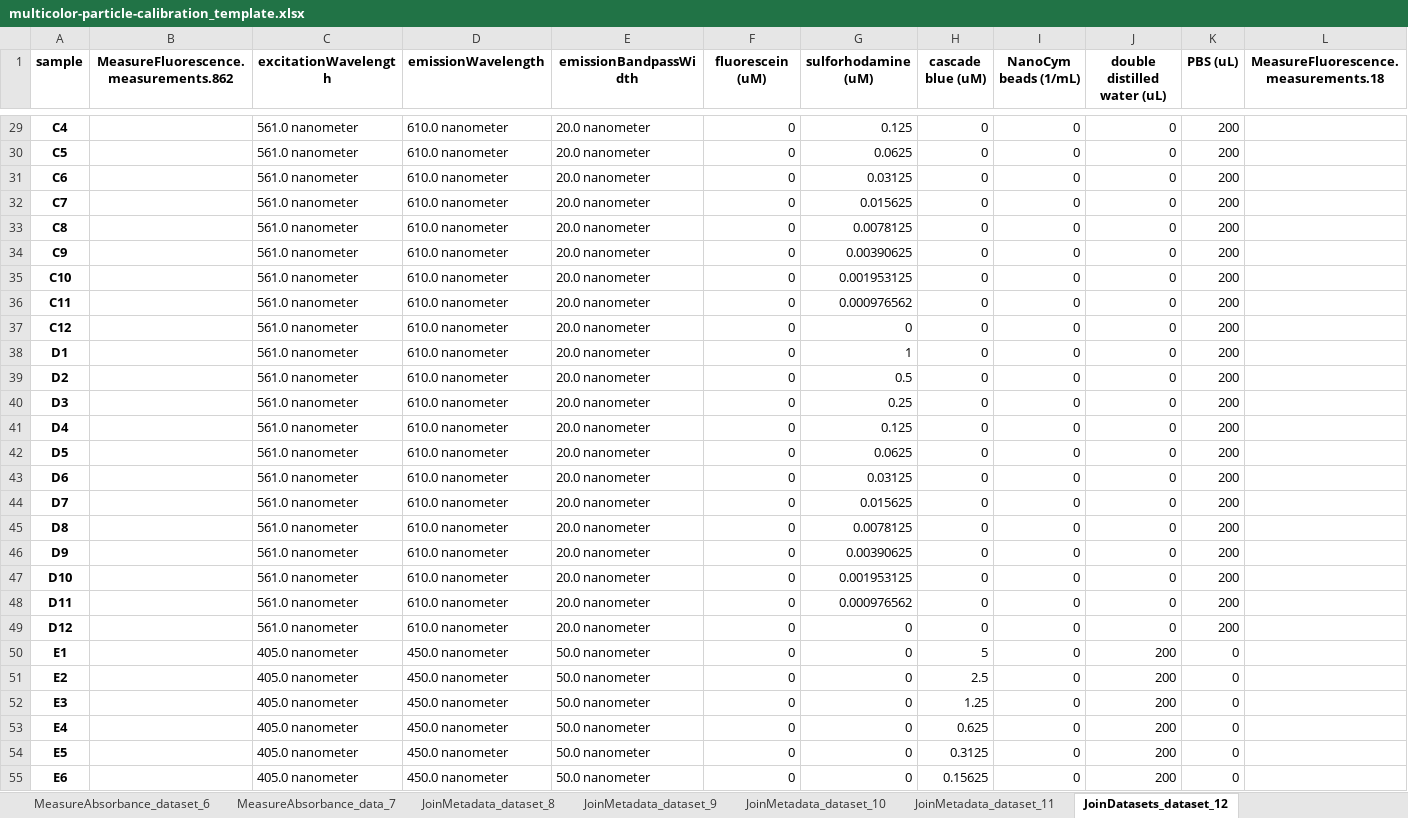
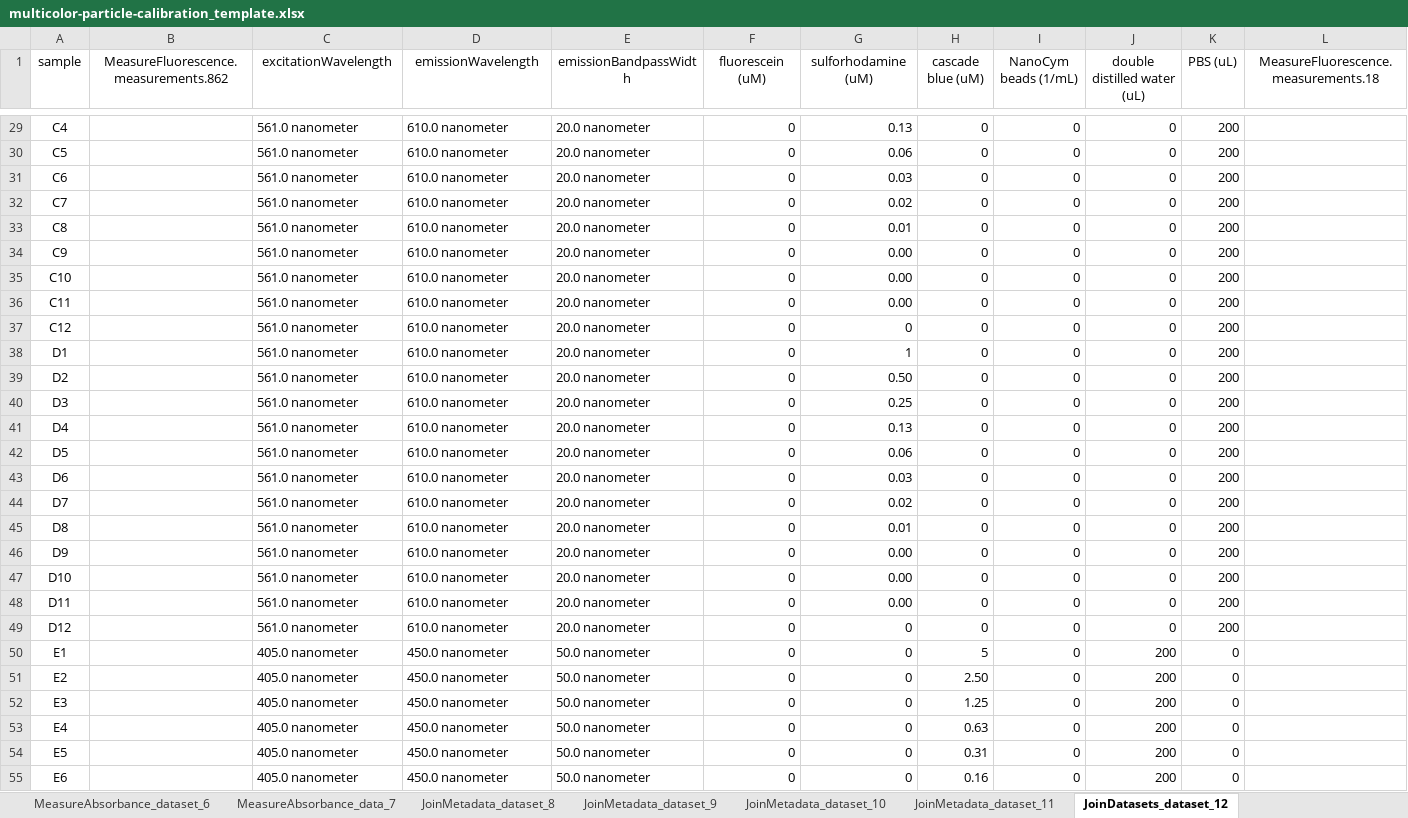
Before and after one commit to Bioprotocols/labop, an Excel workbook: examples/protocols/multicolor-particle-calibration/artifacts/multicolor-particle-calibration_template.xlsx, sheet JoinDatasets_dataset_12, drawn as a sheet; only a part is shown, gaps mark what is left out; values as stored, in another font and other column widths than the file's, no borders; the diff covers the shown part only; the diff names each change by its address in the sheet, - before the commit and + after, or states it on an @@ line.

```diff
--- a/examples/protocols/multicolor-particle-calibration/artifacts/multicolor-particle-calibration_template.xlsx (sheet JoinDatasets_dataset_12)
+++ b/examples/protocols/multicolor-particle-calibration/artifacts/multicolor-particle-calibration_template.xlsx (sheet JoinDatasets_dataset_12)
-A1:L1 bold: on
+A1:L1 bold: off
-A29:A55 bold: on
+A29:A55 bold: off
-G29 (sulforhodamine (uM)): 0.125
+G29 (sulforhodamine (uM)): 0.13
-G30 (sulforhodamine (uM)): 0.0625
+G30 (sulforhodamine (uM)): 0.06
-G31 (sulforhodamine (uM)): 0.03125
+G31 (sulforhodamine (uM)): 0.03
-G32 (sulforhodamine (uM)): 0.015625
+G32 (sulforhodamine (uM)): 0.02
-G33 (sulforhodamine (uM)): 0.0078125
+G33 (sulforhodamine (uM)): 0.01
-G34 (sulforhodamine (uM)): 0.00390625
+G34 (sulforhodamine (uM)): 0.00
-G35 (sulforhodamine (uM)): 0.001953125
+G35 (sulforhodamine (uM)): 0.00
-G36 (sulforhodamine (uM)): 0.000976562
+G36 (sulforhodamine (uM)): 0.00
-G39 (sulforhodamine (uM)): 0.5
+G39 (sulforhodamine (uM)): 0.50
-G41 (sulforhodamine (uM)): 0.125
+G41 (sulforhodamine (uM)): 0.13
-G42 (sulforhodamine (uM)): 0.0625
+G42 (sulforhodamine (uM)): 0.06
-G43 (sulforhodamine (uM)): 0.03125
+G43 (sulforhodamine (uM)): 0.03
-G44 (sulforhodamine (uM)): 0.015625
+G44 (sulforhodamine (uM)): 0.02
-G45 (sulforhodamine (uM)): 0.0078125
+G45 (sulforhodamine (uM)): 0.01
-G46 (sulforhodamine (uM)): 0.00390625
+G46 (sulforhodamine (uM)): 0.00
-G47 (sulforhodamine (uM)): 0.001953125
+G47 (sulforhodamine (uM)): 0.00
-G48 (sulforhodamine (uM)): 0.000976562
+G48 (sulforhodamine (uM)): 0.00
-H51 (cascade blue (uM)): 2.5
+H51 (cascade blue (uM)): 2.50
-H53 (cascade blue (uM)): 0.625
+H53 (cascade blue (uM)): 0.63
-H54 (cascade blue (uM)): 0.3125
+H54 (cascade blue (uM)): 0.31
-H55 (cascade blue (uM)): 0.15625
+H55 (cascade blue (uM)): 0.16
```
Also changed, not shown: 56 edited cells and cell formats elsewhere in this sheet, sheet JoinMetadata_dataset_8, sheet JoinMetadata_dataset_9, sheet JoinMetadata_dataset_10, sheet JoinMetadata_dataset_11, sheet MeasureFluorescence_dataset_0, sheet MeasureFluorescence_dataset_2, 6 more sheets, 16 other files.
